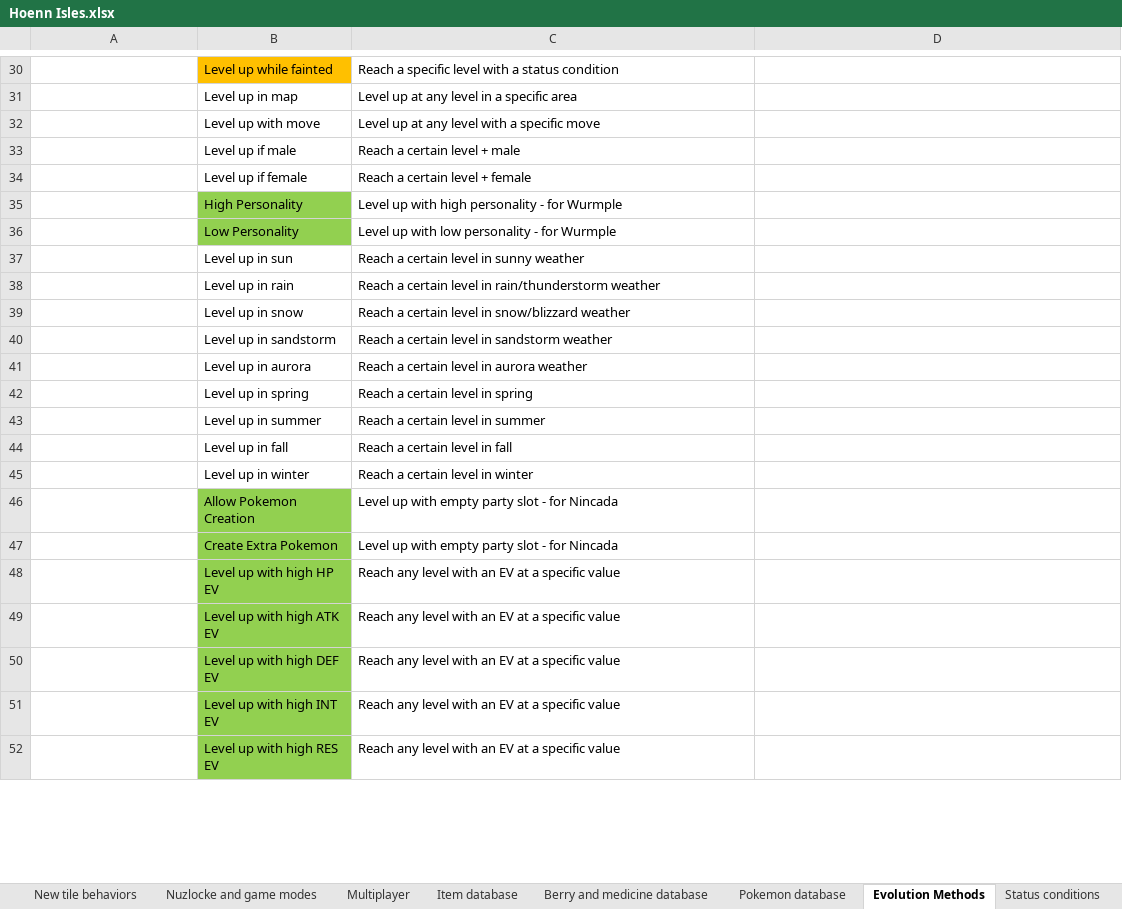
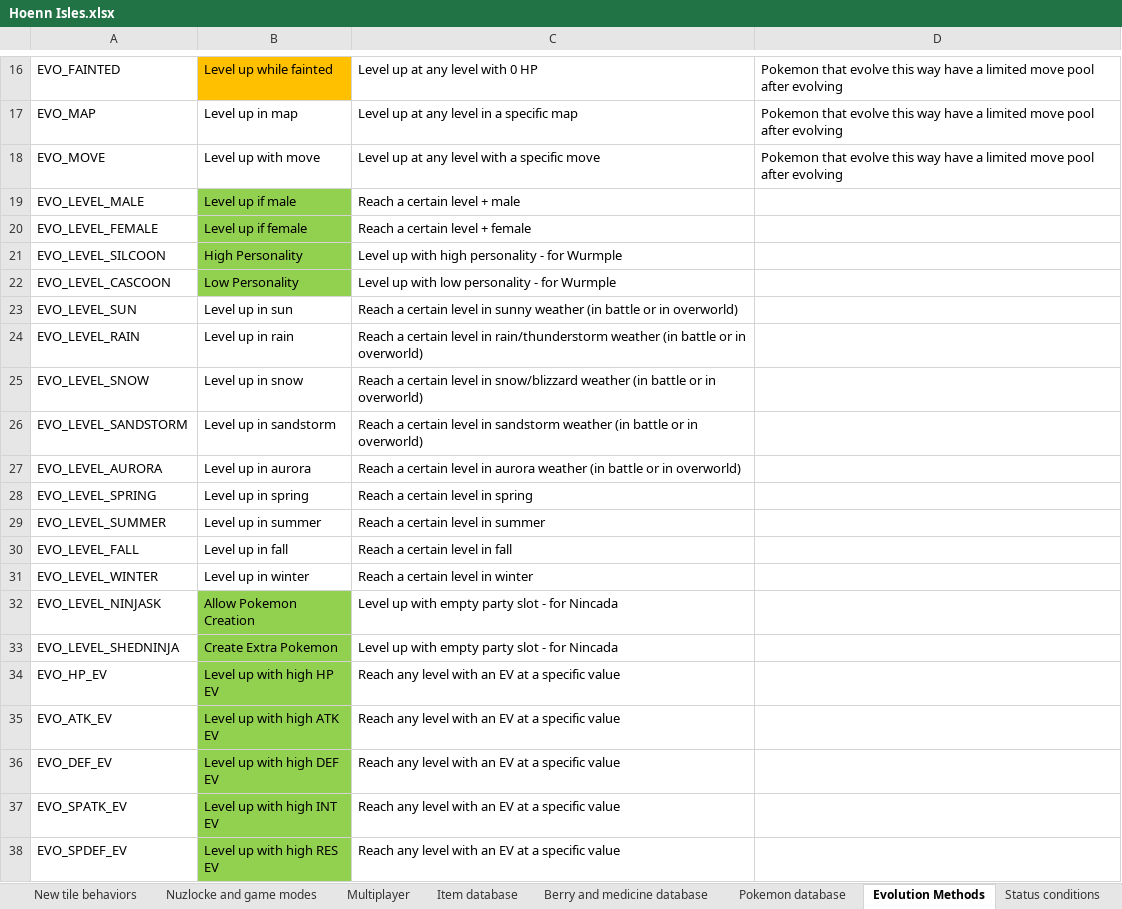
Before and after one commit to itskobold/pokeruby, an Excel workbook: hoenn isles/Hoenn Isles.xlsx, sheet Evolution Methods, drawn as a sheet; only a part is shown, gaps mark what is left out; values as stored, in another font and other column widths than the file's, no borders; addresses are those after the commit; the diff covers the shown part only; the diff names each change by its address in the sheet, - before the commit and + after, or states it on an @@ line.

Commit message:
more evo methods

```diff
--- a/hoenn isles/Hoenn Isles.xlsx (sheet Evolution Methods)
+++ b/hoenn isles/Hoenn Isles.xlsx (sheet Evolution Methods)
-A16: (empty)
+A16: EVO_FAINTED
-C16: Reach a specific level with a status condition
+C16: Level up at any level with 0 HP
-D16:D18: (empty)
+D16:D18: Pokemon that evolve this way have a limited move pool after evolving
-A17: (empty)
+A17: EVO_MAP
-C17: Level up at any level in a specific area
+C17: Level up at any level in a specific map
-A18: (empty)
+A18: EVO_MOVE
-A19: (empty)
+A19: EVO_LEVEL_MALE
-B19:B20 fill: none
+B19:B20 fill: #92D050
-A20: (empty)
+A20: EVO_LEVEL_FEMALE
-A21: (empty)
+A21: EVO_LEVEL_SILCOON
-A22: (empty)
+A22: EVO_LEVEL_CASCOON
-A23: (empty)
+A23: EVO_LEVEL_SUN
-C23: …sunny weather
+C23: …sunny weather (in battle or in overworld)
-A24: (empty)
+A24: EVO_LEVEL_RAIN
-C24: …rain/thunderstorm weather
+C24: …rain/thunderstorm weather (in battle or in overworld)
-A25: (empty)
+A25: EVO_LEVEL_SNOW
-C25: …snow/blizzard weather
+C25: …snow/blizzard weather (in battle or in overworld)
-A26: (empty)
+A26: EVO_LEVEL_SANDSTORM
-C26: …sandstorm weather
+C26: …sandstorm weather (in battle or in overworld)
-A27: (empty)
+A27: EVO_LEVEL_AURORA
-C27: …aurora weather
+C27: …aurora weather (in battle or in overworld)
-A28: (empty)
+A28: EVO_LEVEL_SPRING
-A29: (empty)
+A29: EVO_LEVEL_SUMMER
-A30: (empty)
+A30: EVO_LEVEL_FALL
-A31: (empty)
+A31: EVO_LEVEL_WINTER
-A32: (empty)
+A32: EVO_LEVEL_NINJASK
-A33: (empty)
+A33: EVO_LEVEL_SHEDNINJA
-A34: (empty)
+A34: EVO_HP_EV
-A35: (empty)
+A35: EVO_ATK_EV
-A36: (empty)
+A36: EVO_DEF_EV
-A37: (empty)
+A37: EVO_SPATK_EV
-A38: (empty)
+A38: EVO_SPDEF_EV
```
Also changed, not shown: 8 added rows, 15 removed rows and 15 edited cells elsewhere in this sheet, hoenn isles/Documentation.xlsx, 2 other files.
